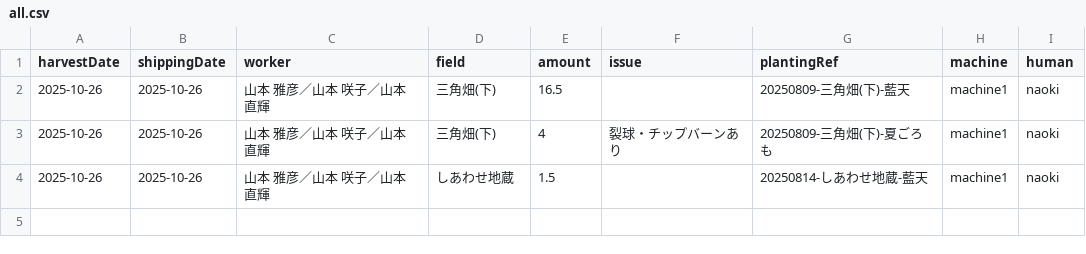
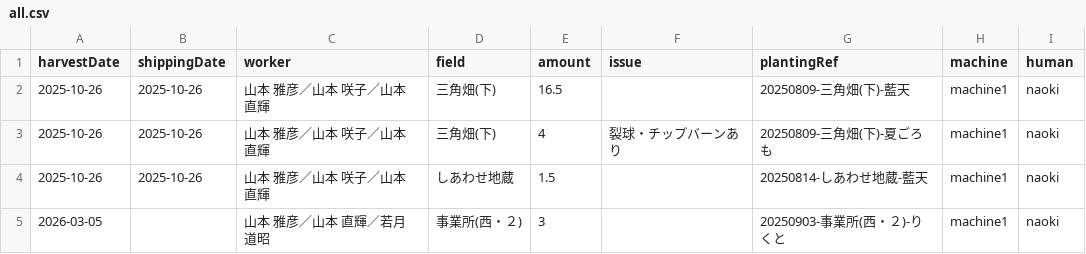
Before and after one commit to yamamoto-to-farm/yamamoto-farm-log, a CSV file: logs/harvest/all.csv, drawn as a sheet.

```diff
--- a/logs/harvest/all.csv
+++ b/logs/harvest/all.csv
@@ -4 +4,2 @@ harvestDate,shippingDate,worker,field,amount,issue,plantingRef,machine,human
 2025-10-26,2025-10-26,山本 雅彦／山本 咲子／山本 直輝,しあわせ地蔵,1.5,,20250814-しあわせ地蔵-藍天,machine1,naoki
+2026-03-05,,山本 雅彦／山本 直輝／若月 道昭,事業所(西・２),3,,20250903-事業所(西・２)-りくと,machine1,naoki
```
Also changed, not shown: 1 other file.
